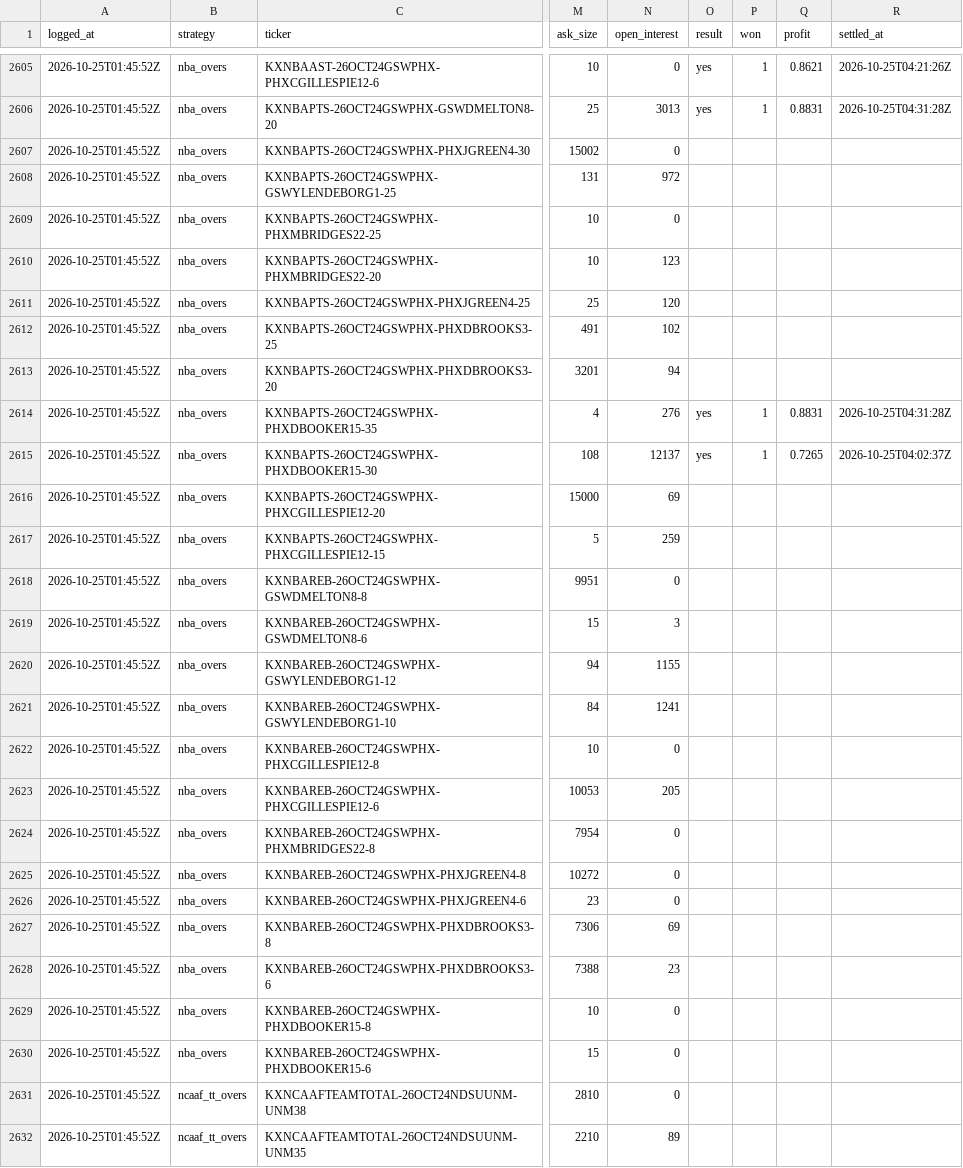
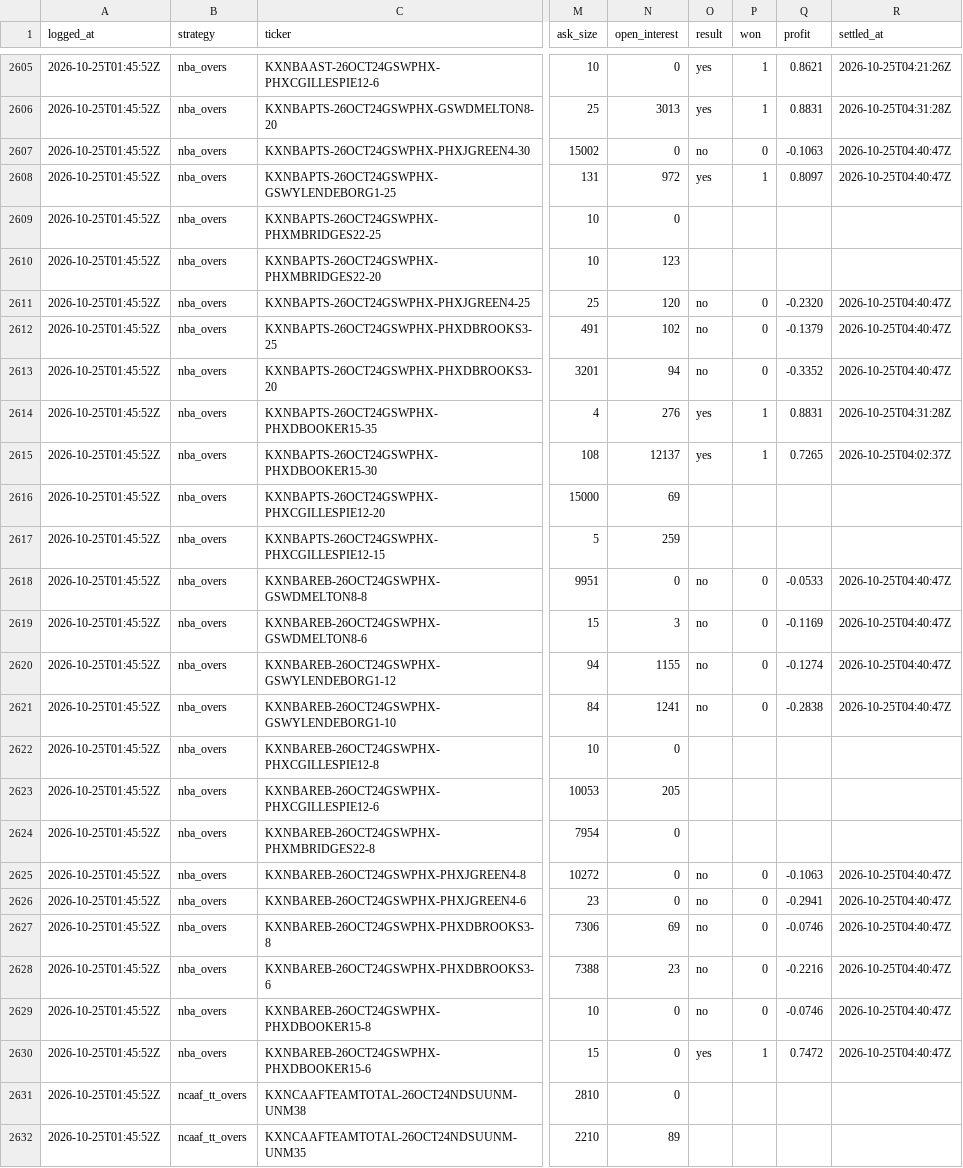
Before and after one commit to shoale4/hedj, a CSV file: paper/picks.csv, drawn as a sheet; only a part is shown, gaps mark what is left out; the diff covers the shown part only; the diff names each change by its address in the sheet, - before the commit and + after, or states it on an @@ line.

Commit message:
Paper trade: update picks [skip ci]

```diff
--- a/paper/picks.csv
+++ b/paper/picks.csv
-O2607 (result): (empty)
+O2607 (result): no
-P2607 (won): (empty)
+P2607 (won): 0
-Q2607 (profit): (empty)
+Q2607 (profit): -0.1063
-R2607:R2608 (settled_at): (empty)
+R2607:R2608 (settled_at): 2026-10-25T04:40:47Z
-O2608 (result): (empty)
+O2608 (result): yes
-P2608 (won): (empty)
+P2608 (won): 1
-Q2608 (profit): (empty)
+Q2608 (profit): 0.8097
-O2611:O2613 (result): (empty)
+O2611:O2613 (result): no
-P2611:P2613 (won): (empty)
+P2611:P2613 (won): 0
-Q2611 (profit): (empty)
+Q2611 (profit): -0.2320
-R2611:R2613 (settled_at): (empty)
+R2611:R2613 (settled_at): 2026-10-25T04:40:47Z
-Q2612 (profit): (empty)
+Q2612 (profit): -0.1379
-Q2613 (profit): (empty)
+Q2613 (profit): -0.3352
-O2618:O2621 (result): (empty)
+O2618:O2621 (result): no
-P2618:P2621 (won): (empty)
+P2618:P2621 (won): 0
-Q2618 (profit): (empty)
+Q2618 (profit): -0.0533
-R2618:R2621 (settled_at): (empty)
+R2618:R2621 (settled_at): 2026-10-25T04:40:47Z
-Q2619 (profit): (empty)
+Q2619 (profit): -0.1169
-Q2620 (profit): (empty)
+Q2620 (profit): -0.1274
-Q2621 (profit): (empty)
+Q2621 (profit): -0.2838
-O2625:O2629 (result): (empty)
+O2625:O2629 (result): no
-P2625:P2629 (won): (empty)
+P2625:P2629 (won): 0
-Q2625 (profit): (empty)
+Q2625 (profit): -0.1063
-R2625:R2630 (settled_at): (empty)
+R2625:R2630 (settled_at): 2026-10-25T04:40:47Z
-Q2626 (profit): (empty)
+Q2626 (profit): -0.2941
-Q2627 (profit): (empty)
+Q2627 (profit): -0.0746
-Q2628 (profit): (empty)
+Q2628 (profit): -0.2216
-Q2629 (profit): (empty)
+Q2629 (profit): -0.0746
-O2630 (result): (empty)
+O2630 (result): yes
-P2630 (won): (empty)
+P2630 (won): 1
-Q2630 (profit): (empty)
+Q2630 (profit): 0.7472
```
Also changed, not shown: 32 edited cells elsewhere in this file.
